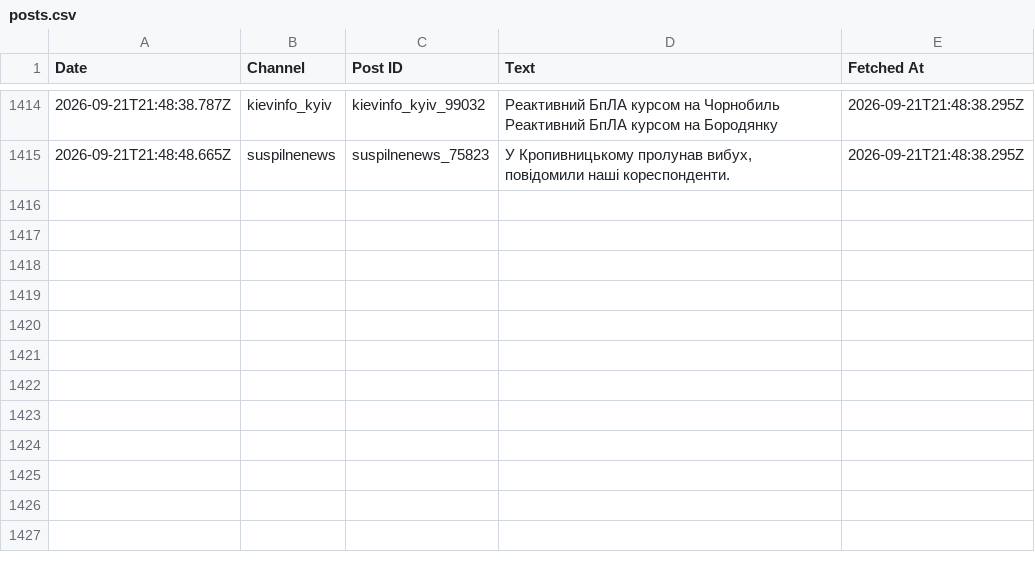
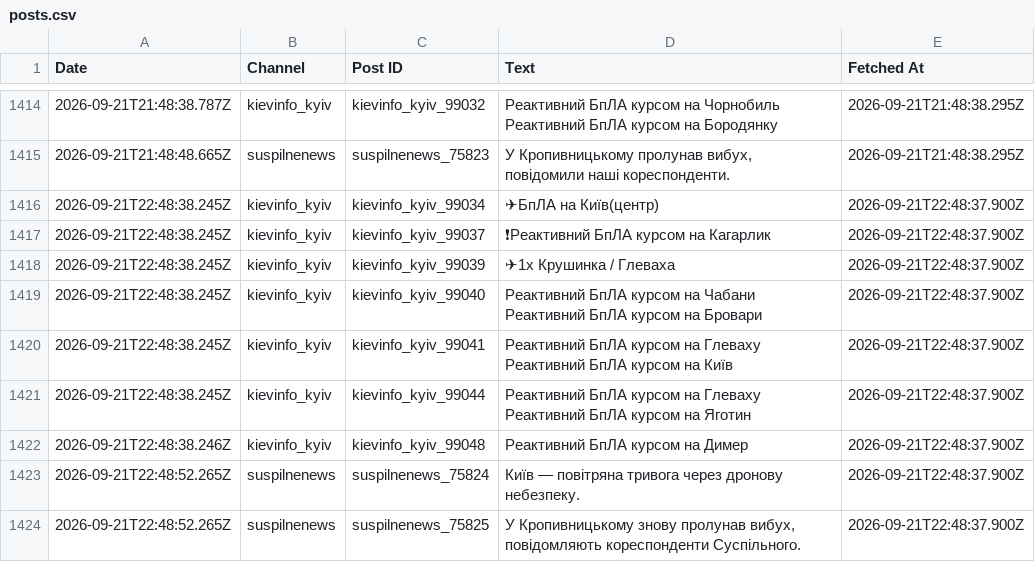
Before and after one commit to ymotorna/news-digest-data, a CSV file: posts.csv, drawn as a sheet; only a part is shown, gaps mark what is left out; ↵ is a line break in a cell; the diff names each change by its address in the sheet, - before the commit and + after, or states it on an @@ line.

Commit message:
Update 2026-09-21T22:48

```diff
--- a/posts.csv
+++ b/posts.csv
+row 1416: 2026-09-21T22:48:38.245Z | kievinfo_kyiv | kievinfo_kyiv_99034 | ✈БпЛА на Київ(центр) | 2026-09-21T22:48:37.900Z
+row 1417: 2026-09-21T22:48:38.245Z | kievinfo_kyiv | kievinfo_kyiv_99037 | ❗Реактивний БпЛА курсом на Кагарлик | 2026-09-21T22:48:37.900Z
+row 1418: 2026-09-21T22:48:38.245Z | kievinfo_kyiv | kievinfo_kyiv_99039 | ✈1х Крушинка / Глеваха | 2026-09-21T22:48:37.900Z
+row 1419: 2026-09-21T22:48:38.245Z | kievinfo_kyiv | kievinfo_kyiv_99040 | Реактивний БпЛА курсом на Чабани ↵ Реактивний БпЛА курсом на Бровари | 2026-09-21T22:48:37.900Z
+row 1420: 2026-09-21T22:48:38.245Z | kievinfo_kyiv | kievinfo_kyiv_99041 | Реактивний БпЛА курсом на Глеваху ↵ Реактивний БпЛА курсом на Київ | 2026-09-21T22:48:37.900Z
+row 1421: 2026-09-21T22:48:38.245Z | kievinfo_kyiv | kievinfo_kyiv_99044 | Реактивний БпЛА курсом на Глеваху ↵ Реактивний БпЛА курсом на Яготин | 2026-09-21T22:48:37.900Z
+row 1422: 2026-09-21T22:48:38.246Z | kievinfo_kyiv | kievinfo_kyiv_99048 | Реактивний БпЛА курсом на Димер | 2026-09-21T22:48:37.900Z
+row 1423: 2026-09-21T22:48:52.265Z | suspilnenews | suspilnenews_75824 | Київ — повітряна тривога через дронову небезпеку. | 2026-09-21T22:48:37.900Z
+row 1424: 2026-09-21T22:48:52.265Z | suspilnenews | suspilnenews_75825 | У Кропивницькому знову пролунав вибух, повідомляють кореспонденти Суспільного. | 2026-09-21T22:48:37.900Z
```
